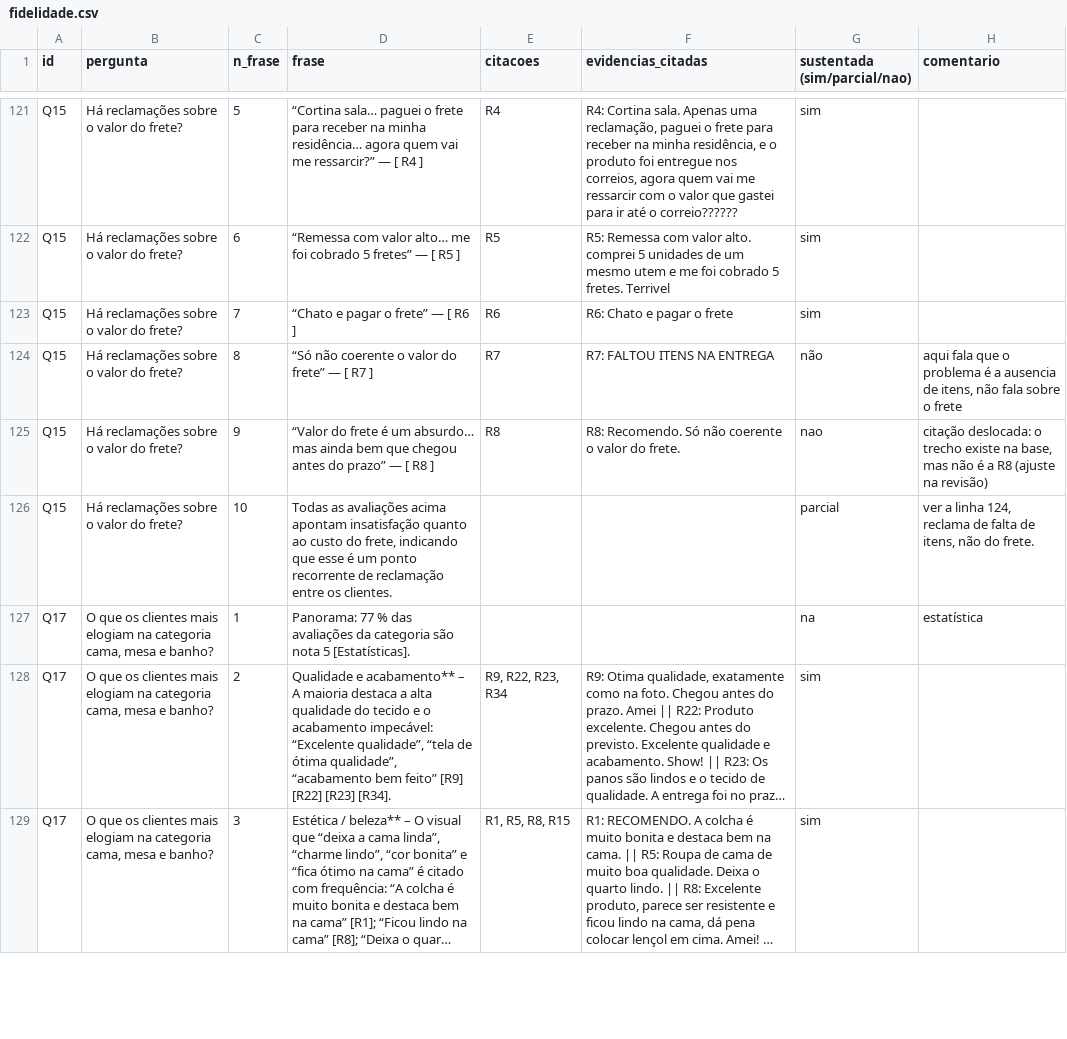
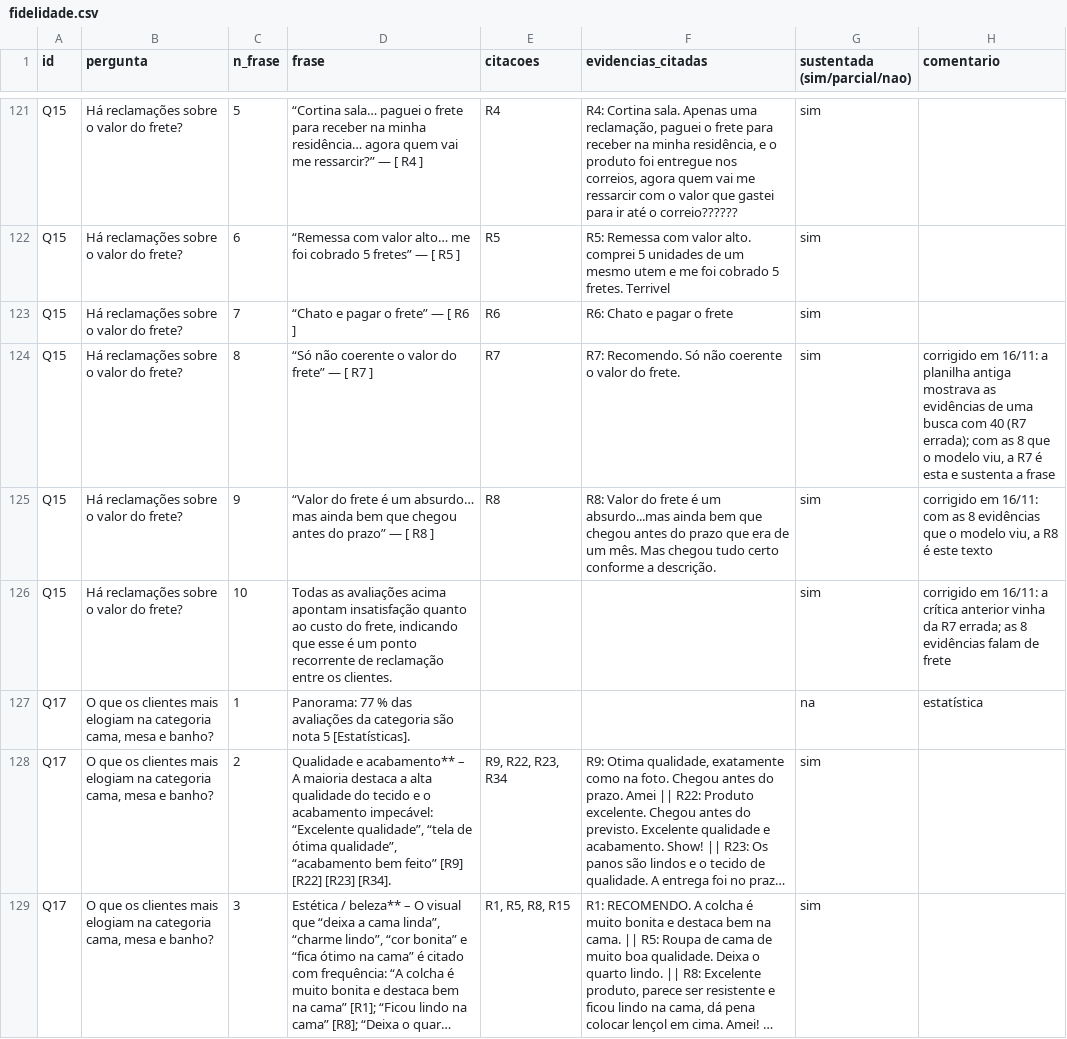
Before and after one commit to rodrigueshcluiz/tech-challenge-fase4, a CSV file: eval/fidelidade.csv, drawn as a sheet; only a part is shown, gaps mark what is left out; long unchanged cells end in ….

```diff
--- a/eval/fidelidade.csv
+++ b/eval/fidelidade.csv
@@ -123,5 +123,5 @@ Q15;Há reclamações sobre o valor do frete?;6;“Remessa com valor alto… me
 Q15;Há reclamações sobre o valor do frete?;7;“Chato e pagar o frete” — [ R6 ];R6;R6: Chato e pagar o frete;sim;
-Q15;Há reclamações sobre o valor do frete?;8;“Só não coerente o valor do frete” — [ R7 ];R7;R7: FALTOU ITENS NA ENTREGA;não;aqui fala que o problema é a ausencia de itens, não fala sobre o frete
-Q15;Há reclamações sobre o valor do frete?;9;“Valor do frete é um absurdo… mas ainda bem que chegou antes do prazo” — [ R8 ];R8;R8: Recomendo. Só não coerente o valor do frete.;nao;citação deslocada: o trecho existe na base, mas não é a R8 (ajuste na revisão)
-Q15;Há reclamações sobre o valor do frete?;10;Todas as avaliações acima apontam insatisfação quanto ao custo do frete, indicando que esse é um ponto recorrente de reclamação entre os clientes.;;;parcial;ver a linha 124, reclama de falta de itens, não do frete.
+Q15;Há reclamações sobre o valor do frete?;8;“Só não coerente o valor do frete” — [ R7 ];R7;R7: Recomendo. Só não coerente o valor do frete.;sim;"corrigido em 16/11: a planilha antiga mostrava as evidências de uma busca com 40 (R7 errada); com as 8 que o modelo viu, a R7 é esta e sustenta a frase"
+Q15;Há reclamações sobre o valor do frete?;9;“Valor do frete é um absurdo… mas ainda bem que chegou antes do prazo” — [ R8 ];R8;R8: Valor do frete é um absurdo...mas ainda bem que chegou antes do prazo que era de um mês. Mas chegou tudo certo conforme a descrição.;sim;corrigido em 16/11: com as 8 evidências que o modelo viu, a R8 é este texto
+Q15;Há reclamações sobre o valor do frete?;10;Todas as avaliações acima apontam insatisfação quanto ao custo do frete, indicando que esse é um ponto recorrente de reclamação entre os clientes.;;;sim;"corrigido em 16/11: a crítica anterior vinha da R7 errada; as 8 evidências falam de frete"
 Q17;O que os clientes mais elogiam na categoria cama, mesa e banho?;1;Panorama: 77 % das avaliações da categoria são nota 5 [Estatísticas].;;;na;estatística
```
Also changed, not shown: 9 other files.
